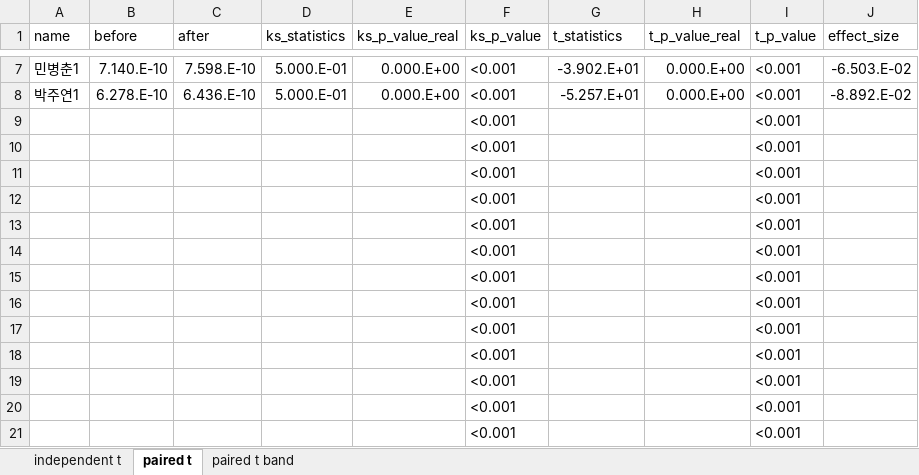
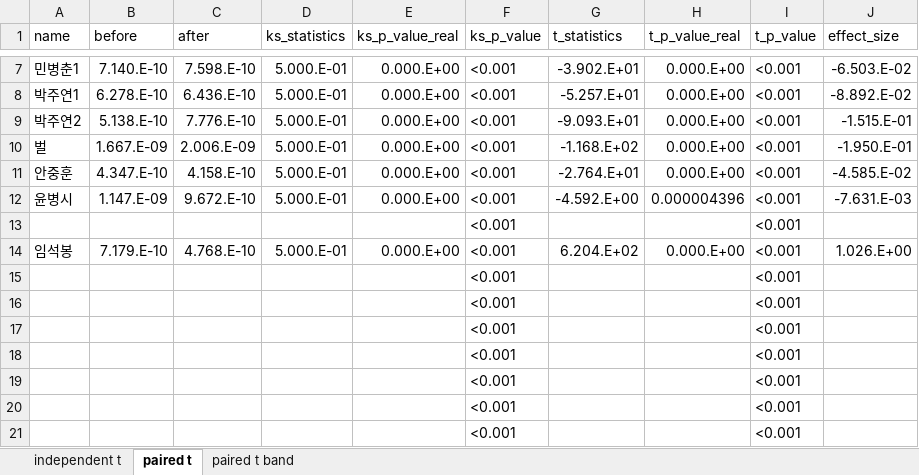
Before and after one commit to bargie5255/Mg_infusion_coma, an Excel workbook: Mg_infusion_data.xlsx, sheet paired t, drawn as a sheet; only a part is shown, gaps mark what is left out; values as stored, in another font and other column widths than the file's, no borders; removed rows and columns are numbered as before the commit, all else as after; the diff names each change by its address in the sheet, - before the commit and + after, or states it on an @@ line.

```diff
--- a/Mg_infusion_data.xlsx (sheet paired t)
+++ b/Mg_infusion_data.xlsx (sheet paired t)
+row 9: 박주연2 | 5.138.E-10 | 7.776.E-10 | 5.000.E-01 | 0.000.E+00 | <0.001 | -9.093.E+01 | 0.000.E+00 | <0.001 | -1.515.E-01
+row 10: 벌 | 1.667.E-09 | 2.006.E-09 | 5.000.E-01 | 0.000.E+00 | <0.001 | -1.168.E+02 | 0.000.E+00 | <0.001 | -1.950.E-01
+row 11: 안중훈 | 4.347.E-10 | 4.158.E-10 | 5.000.E-01 | 0.000.E+00 | <0.001 | -2.764.E+01 | 0.000.E+00 | <0.001 | -4.585.E-02
+row 12: 윤병시 | 1.147.E-09 | 9.672.E-10 | 5.000.E-01 | 0.000.E+00 | <0.001 | -4.592.E+00 | 0.000004396 | <0.001 | -7.631.E-03
-row 10:  |  |  |  |  | <0.001 |  |  | <0.001
-row 11:  |  |  |  |  | <0.001 |  |  | <0.001
-row 12:  |  |  |  |  | <0.001 |  |  | <0.001
-row 13:  |  |  |  |  | <0.001 |  |  | <0.001
-row 14:  |  |  |  |  | <0.001 |  |  | <0.001
+row 14: 임석봉 | 7.179.E-10 | 4.768.E-10 | 5.000.E-01 | 0.000.E+00 | <0.001 | 6.204.E+02 | 0.000.E+00 | <0.001 | 1.026.E+00
```
Also changed, not shown: sheet paired t band, sheet independent t, formulas that keep their value, 1 other file.
